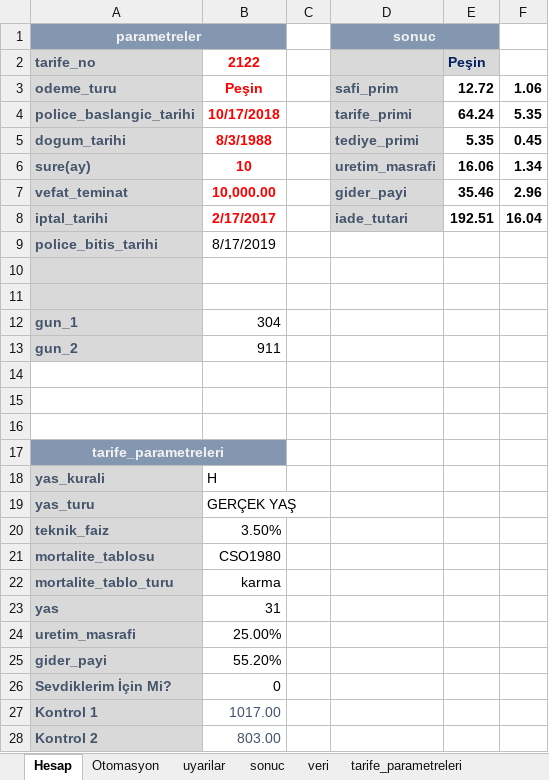
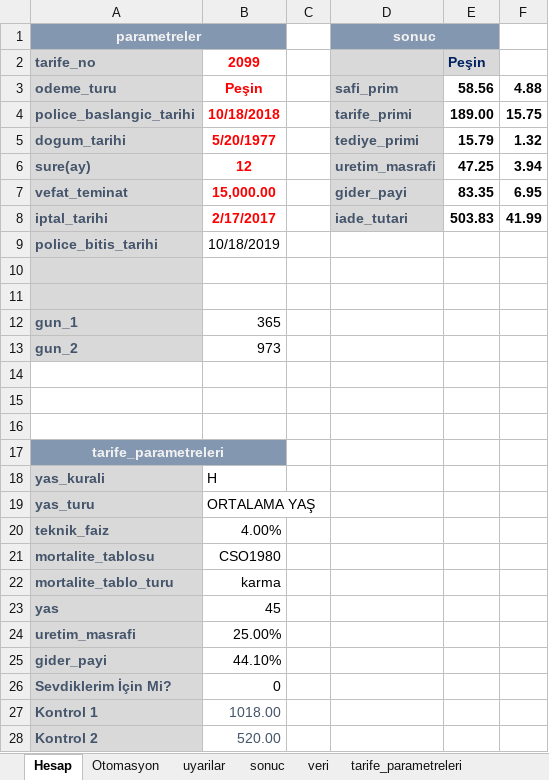
Before and after one commit to szshary/RPA, an Excel workbook: Automated Processes/Credit_Life_Insurance_Calculation/ExcelDocuments/Peşin.xlsm, sheet Hesap, drawn as a sheet; values as stored, in another font and other column widths than the file's, no borders; conditional formats not drawn; the diff names each change by its address in the sheet, - before the commit and + after, or states it on an @@ line.

```diff
--- a/Automated Processes/Credit_Life_Insurance_Calculation/ExcelDocuments/Peşin.xlsm (sheet Hesap)
+++ b/Automated Processes/Credit_Life_Insurance_Calculation/ExcelDocuments/Peşin.xlsm (sheet Hesap)
-B2: 2122
+B2: 2099
-E3: 12.72
+E3: 58.56
-F3: 1.06
+F3: 4.88
-B4: 10/17/2018
+B4: 10/18/2018
-E4: 64.24
+E4: 189.00
-F4: 5.35
+F4: 15.75
-B5: 8/3/1988
+B5: 5/20/1977
-E5: 5.35
+E5: 15.79
-F5: 0.45
+F5: 1.32
-B6: 10
+B6: 12
-E6: 16.06
+E6: 47.25
-F6: 1.34
+F6: 3.94
-B7: 10,000.00
+B7: 15,000.00
-E7: 35.46
+E7: 83.35
-F7: 2.96
+F7: 6.95
-E8: 192.51
+E8: 503.83
-F8: 16.04
+F8: 41.99
-B9: 8/17/2019
+B9: 10/18/2019
-B12: 304
+B12: 365
-B13: 911
+B13: 973
-B19: GERÇEK YAŞ
+B19: ORTALAMA YAŞ
-B20: 3.50%
+B20: 4.00%
-B23: 31
+B23: 45
-B25: 55.20%
+B25: 44.10%
-B27: 1017.00
+B27: 1018.00
-B28: 803.00
+B28: 520.00
```
Also changed, not shown: sheet komutasyon_tablo, sheet Otomasyon, 5 other files.
